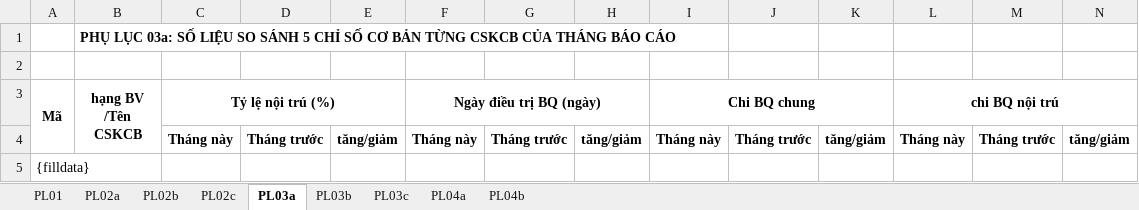
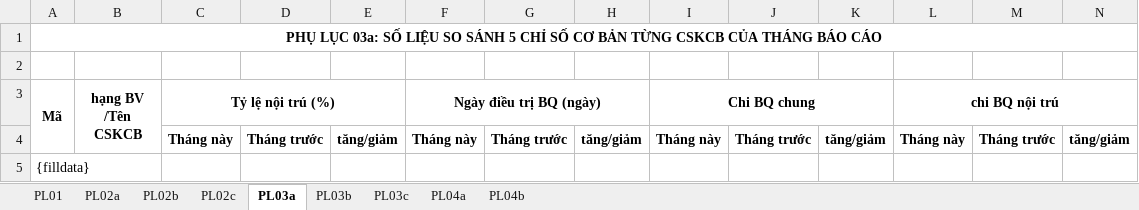
Before and after one commit to hotoancntt15a/ToolBaoCao, an Excel workbook: ToolBaoCao/App_Data/bcThangPL.xlsx, sheet PL03a, drawn as a sheet; only a part is shown; values as stored, in another font and other column widths than the file's, no borders; removed rows and columns are numbered as before the commit, all else as after; rows hold the shown columns only; the diff names each change by its address in the sheet, - before the commit and + after, or states it on an @@ line.

```diff
--- a/ToolBaoCao/App_Data/bcThangPL.xlsx (sheet PL03a)
+++ b/ToolBaoCao/App_Data/bcThangPL.xlsx (sheet PL03a)
-row 1:  | PHỤ LỤC 03a: SỐ LIỆU SO SÁNH 5 CHỈ SỐ CƠ BẢN TỪNG CSKCB CỦA THÁNG BÁO CÁO
+row 1: PHỤ LỤC 03a: SỐ LIỆU SO SÁNH 5 CHỈ SỐ CƠ BẢN TỪNG CSKCB CỦA THÁNG BÁO CÁO
```
Also changed, not shown: sheet PL04b, sheet PL04a, sheet PL02a, sheet PL01, sheet PL02c, 1 other file.
